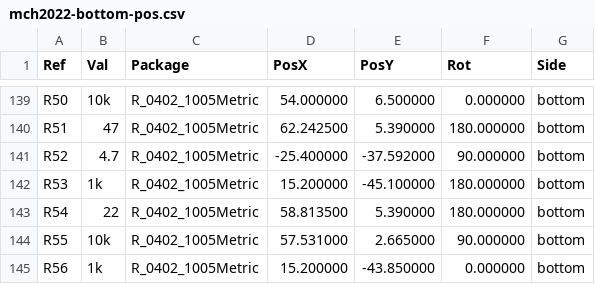
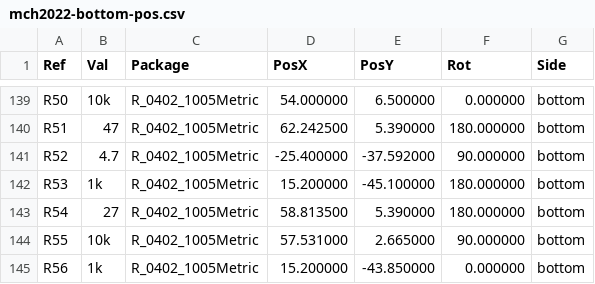
Before and after one commit to badgeteam/mch2022-badge-hardware, a CSV file: gerbers/mch2022-bottom-pos.csv, drawn as a sheet; only a part is shown, gaps mark what is left out.

Commit message:
Updated R54 in PnP file

```diff
--- a/gerbers/mch2022-bottom-pos.csv
+++ b/gerbers/mch2022-bottom-pos.csv
@@ -142,3 +142,3 @@ Ref,Val,Package,PosX,PosY,Rot,Side
 "R53","1k","R_0402_1005Metric",15.200000,-45.100000,180.000000,bottom
-"R54","22","R_0402_1005Metric",58.813500,5.390000,180.000000,bottom
+"R54","27","R_0402_1005Metric",58.813500,5.390000,180.000000,bottom
 "R55","10k","R_0402_1005Metric",57.531000,2.665000,90.000000,bottom
```
